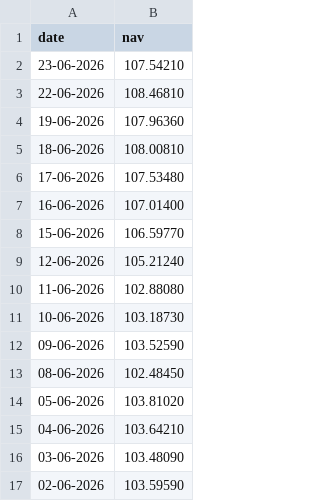
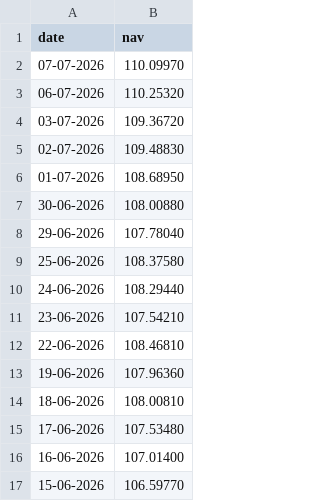
Before and after one commit to yashmahajan11234567/Bluestock-fintech, a CSV file: data/raw/ICICI_Bluechip.csv, drawn as a sheet; only a part is shown; the shorter side is filled out with more unchanged rows.

```diff
--- a/data/raw/ICICI_Bluechip.csv
+++ b/data/raw/ICICI_Bluechip.csv
@@ -1,2 +1,11 @@
 date,nav
+07-07-2026,110.09970
+06-07-2026,110.25320
+03-07-2026,109.36720
+02-07-2026,109.48830
+01-07-2026,108.68950
+30-06-2026,108.00880
+29-06-2026,107.78040
+25-06-2026,108.37580
+24-06-2026,108.29440
 23-06-2026,107.54210
```
Also changed, not shown: data/raw/Axis_Bluechip.csv, data/raw/HDFC_Top100_Direct.csv, 10 other files.
